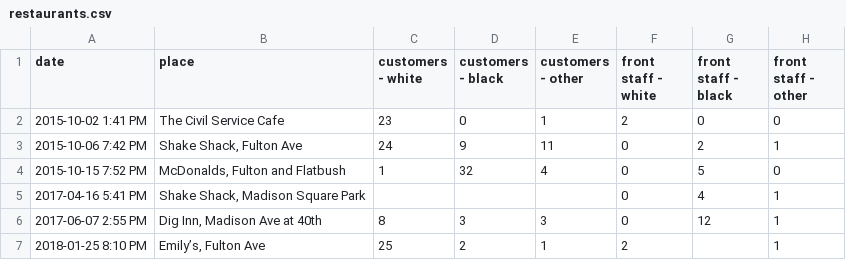
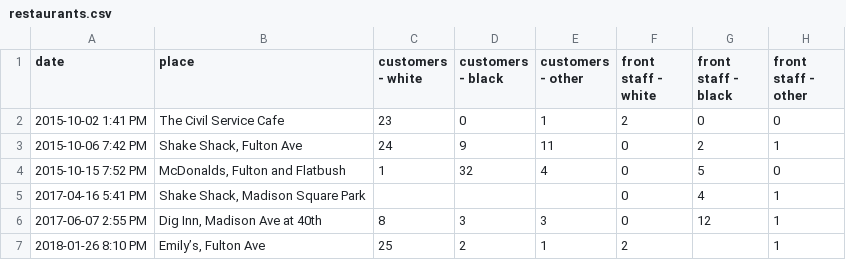
Before and after one commit to InequalityIllustrated/colonial-brooklyn-2015, a CSV file: restaurants.csv, drawn as a sheet; only a part is shown; the diff names each change by its address in the sheet, - before the commit and + after, or states it on an @@ line.

Commit message:
fix date entry error

```diff
--- a/restaurants.csv
+++ b/restaurants.csv
-A7 (date): 2018-01-25 8:10 PM
+A7 (date): 2018-01-26 8:10 PM
```
